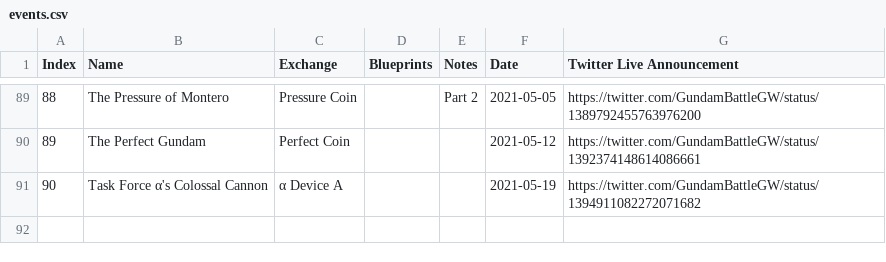
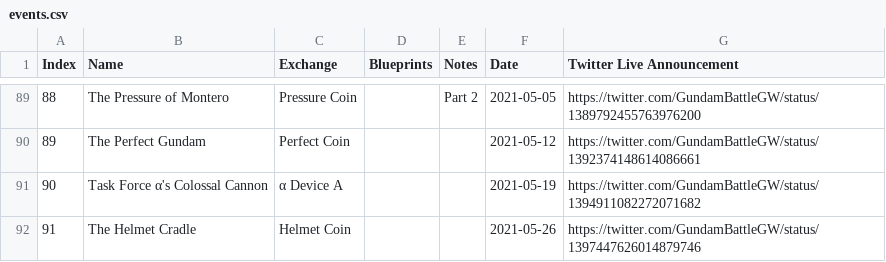
Before and after one commit to gbgwcalculator/gbgwcalculator.github.io, a CSV file: src/data/csv/events.csv, drawn as a sheet; only a part is shown, gaps mark what is left out.

```diff
--- a/src/data/csv/events.csv
+++ b/src/data/csv/events.csv
@@ -91 +91,2 @@ Index,Name,Exchange,Blueprints,Notes,Date,Twitter Live Announcement
 90,Task Force α's Colossal Cannon,α Device A,,,2021-05-19,https://twitter.com/GundamBattleGW/status/1394911082272071682
+91,The Helmet Cradle,Helmet Coin,,,2021-05-26,https://twitter.com/GundamBattleGW/status/1397447626014879746
```
Also changed, not shown: src/data/csv/parts.csv, src/data/csv/pilots.csv, 10 other files.
